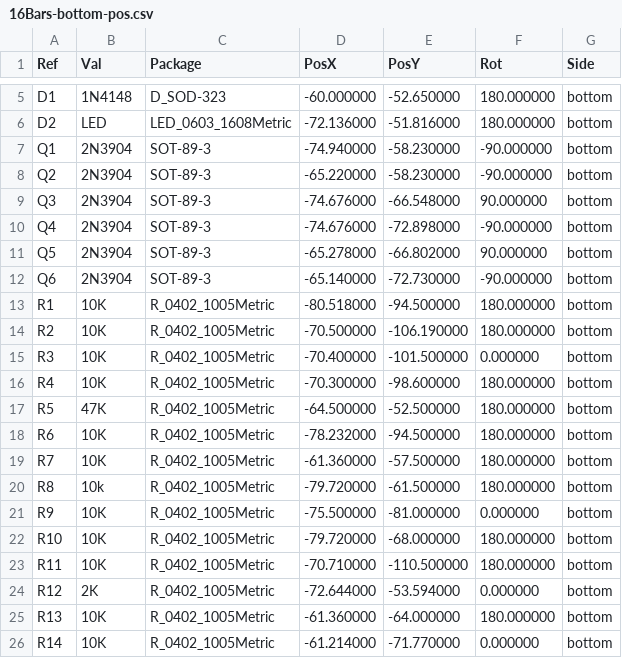
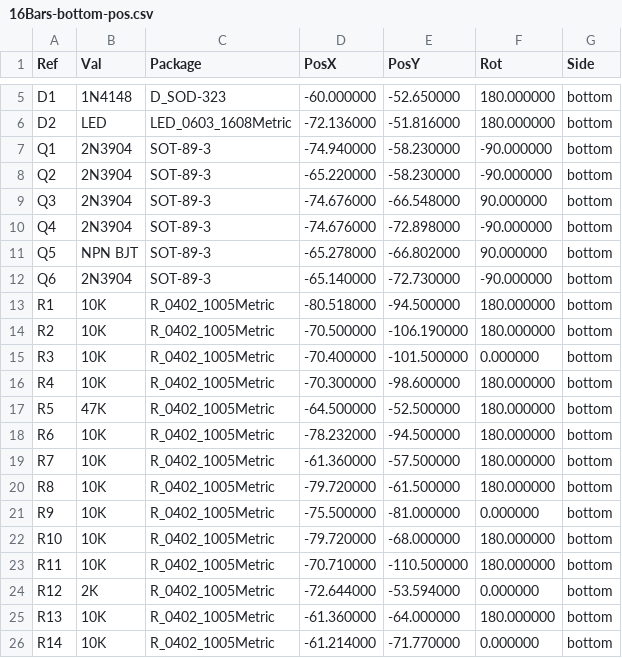
Before and after one commit to ubermajestix/16Bars, a CSV file: Fabrication/16Bars-bottom-pos.csv, drawn as a sheet; only a part is shown, gaps mark what is left out.

```diff
--- a/Fabrication/16Bars-bottom-pos.csv
+++ b/Fabrication/16Bars-bottom-pos.csv
@@ -10,3 +10,3 @@ Ref,Val,Package,PosX,PosY,Rot,Side
 "Q4","2N3904","SOT-89-3",-74.676000,-72.898000,-90.000000,bottom
-"Q5","2N3904","SOT-89-3",-65.278000,-66.802000,90.000000,bottom
+"Q5","NPN BJT","SOT-89-3",-65.278000,-66.802000,90.000000,bottom
 "Q6","2N3904","SOT-89-3",-65.140000,-72.730000,-90.000000,bottom
@@ -19,3 +19,3 @@ Ref,Val,Package,PosX,PosY,Rot,Side
 "R7","10K","R_0402_1005Metric",-61.360000,-57.500000,180.000000,bottom
-"R8","10k","R_0402_1005Metric",-79.720000,-61.500000,180.000000,bottom
+"R8","10K","R_0402_1005Metric",-79.720000,-61.500000,180.000000,bottom
 "R9","10K","R_0402_1005Metric",-75.500000,-81.000000,0.000000,bottom
```
Also changed, not shown: Fabrication/bom.csv, 16 other files.
